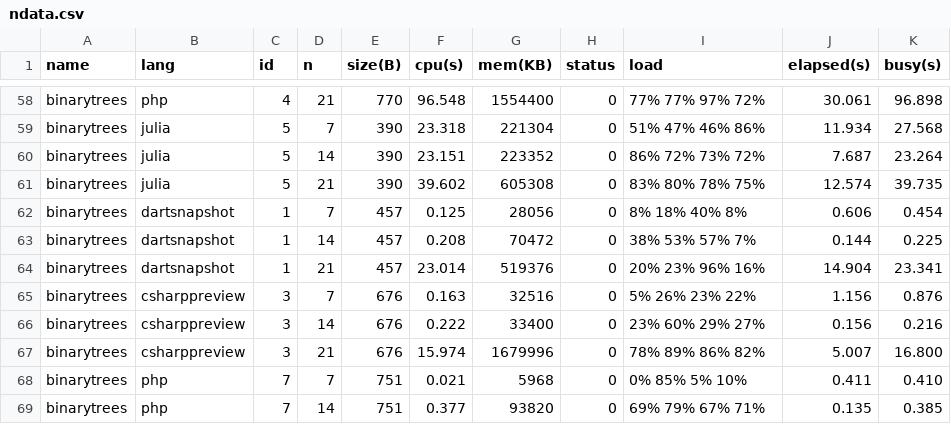
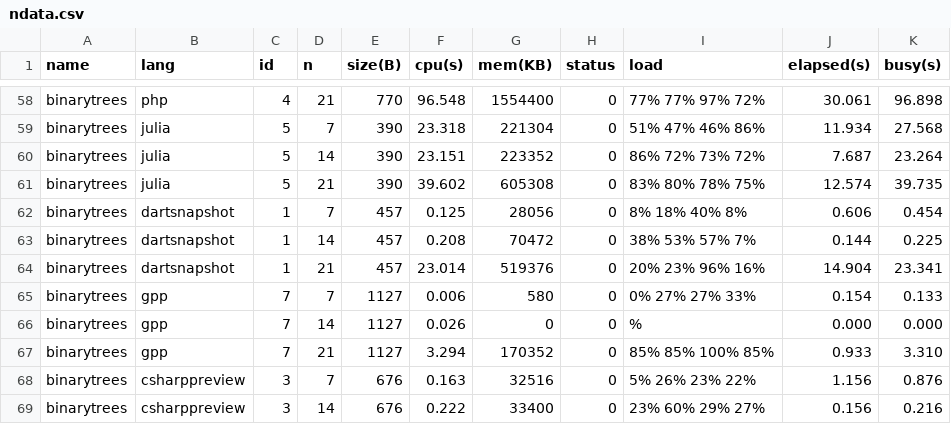
Before and after one commit to kirisky/benchmarks-game, a CSV file: public/data/ndata.csv, drawn as a sheet; only a part is shown, gaps mark what is left out; the shorter side is filled out with more unchanged rows.

```diff
--- a/public/data/ndata.csv
+++ b/public/data/ndata.csv
@@ -64,2 +64,5 @@ binarytrees,dartsnapshot,1,14,457,0.208,70472,0,38% 53% 57% 7%,0.144,0.225
 binarytrees,dartsnapshot,1,21,457,23.014,519376,0,20% 23% 96% 16%,14.904,23.341
+binarytrees,gpp,7,7,1127,0.006,580,0,0% 27% 27% 33%,0.154,0.133
+binarytrees,gpp,7,14,1127,0.026,0,0,%,0.000,0.000
+binarytrees,gpp,7,21,1127,3.294,170352,0,85% 85% 100% 85%,0.933,3.310
 binarytrees,csharppreview,3,7,676,0.163,32516,0,5% 26% 23% 22%,1.156,0.876
```
Also changed, not shown: public/data/alldata.csv, public/data/data.csv, 23 other files.
